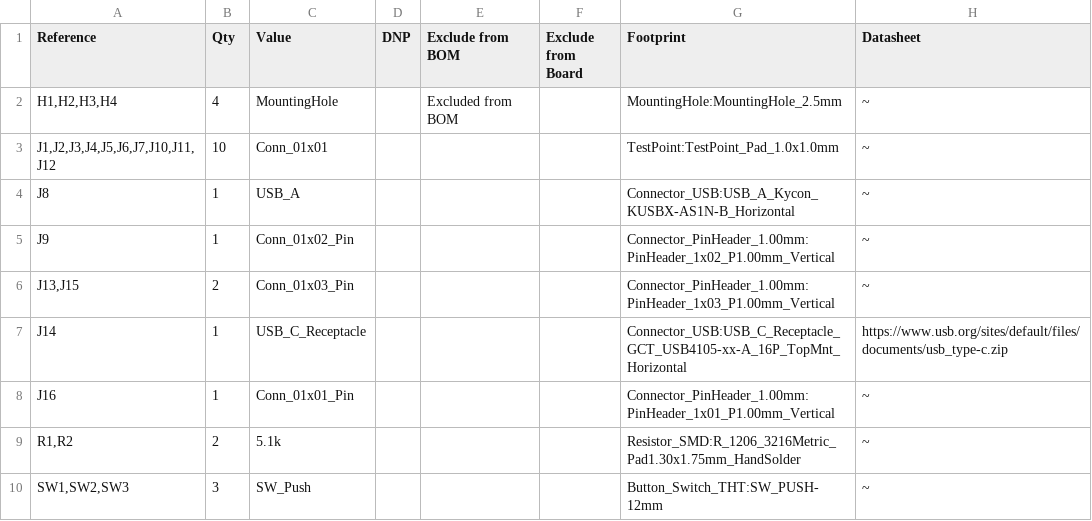
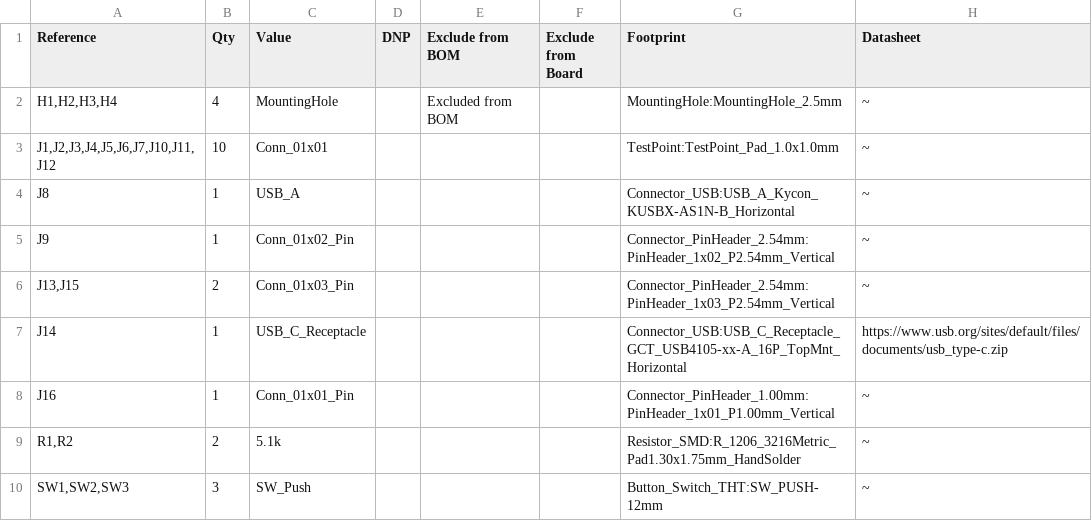
Before and after one commit to manigohan/entryboard, a CSV file: entryboard.csv, drawn as a sheet.

Commit message:
fix: Use 2.54mm pitch header pins

```diff
--- a/entryboard.csv
+++ b/entryboard.csv
@@ -4,4 +4,4 @@
 "J8","1","USB_A","","","","Connector_USB:USB_A_Kycon_KUSBX-AS1N-B_Horizontal","~"
-"J9","1","Conn_01x02_Pin","","","","Connector_PinHeader_1.00mm:PinHeader_1x02_P1.00mm_Vertical","~"
-"J13,J15","2","Conn_01x03_Pin","","","","Connector_PinHeader_1.00mm:PinHeader_1x03_P1.00mm_Vertical","~"
+"J9","1","Conn_01x02_Pin","","","","Connector_PinHeader_2.54mm:PinHeader_1x02_P2.54mm_Vertical","~"
+"J13,J15","2","Conn_01x03_Pin","","","","Connector_PinHeader_2.54mm:PinHeader_1x03_P2.54mm_Vertical","~"
 "J14","1","USB_C_Receptacle","","","","Connector_USB:USB_C_Receptacle_GCT_USB4105-xx-A_16P_TopMnt_Horizontal","https://www.usb.org/sites/default/files/documents/usb_type-c.zip"
```
Also changed, not shown: 3 other files.
